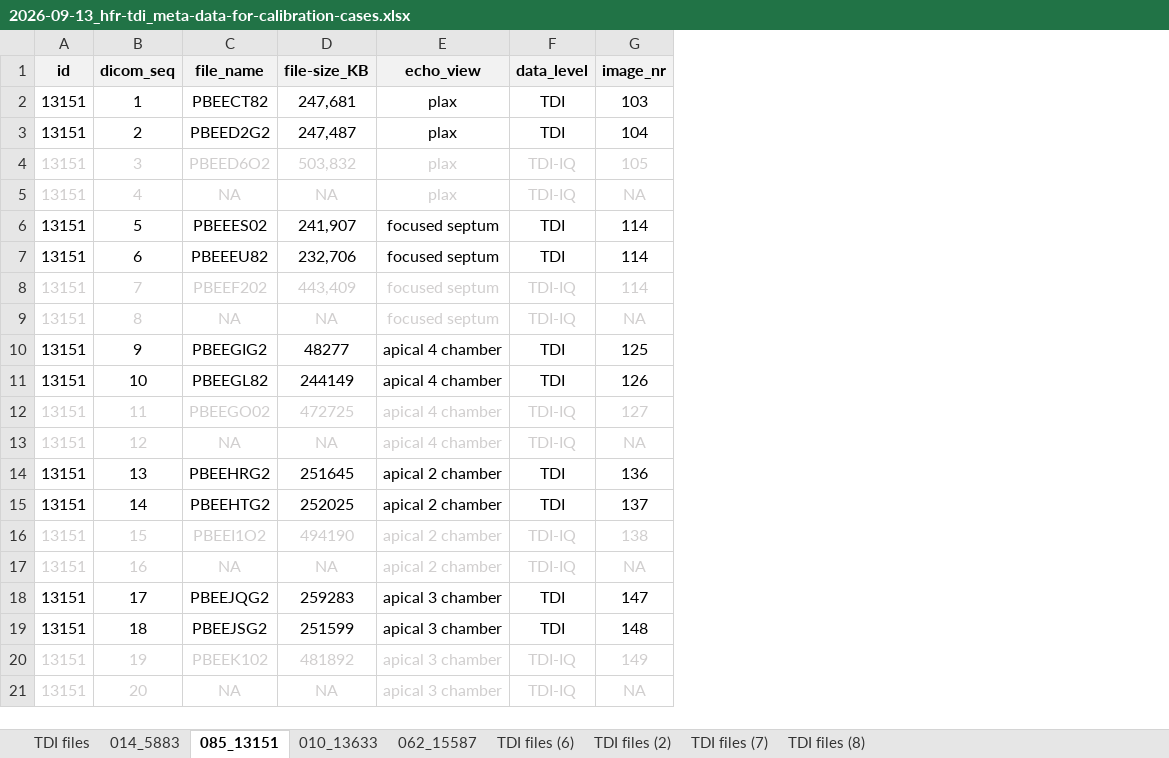
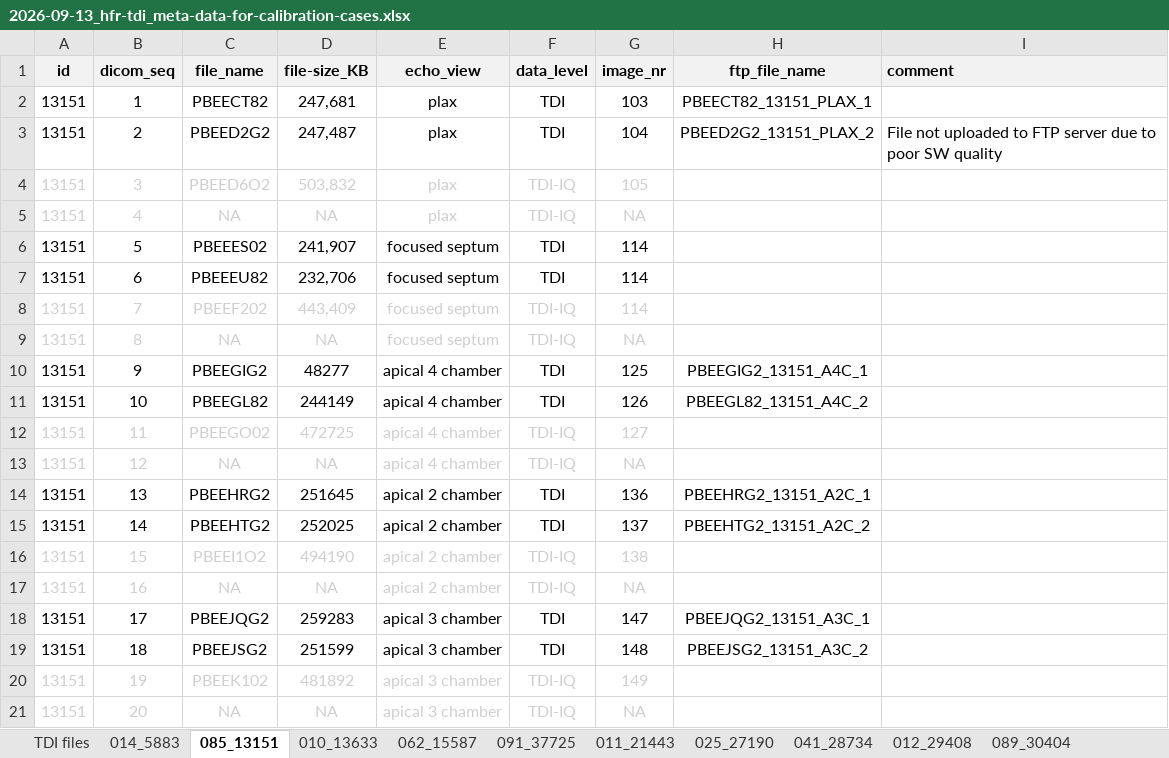
Before and after one commit to khoeyland/Sharing-of-data-in-PhD-project, an Excel workbook: data/raw/2026-09-13_hfr-tdi_meta-data-for-calibration-cases.xlsx, sheet 085_13151, drawn as a sheet; values as stored, in another font and other column widths than the file's, no borders; the diff names each change by its address in the sheet, - before the commit and + after, or states it on an @@ line.

```diff
--- a/data/raw/2026-09-13_hfr-tdi_meta-data-for-calibration-cases.xlsx (sheet 085_13151)
+++ b/data/raw/2026-09-13_hfr-tdi_meta-data-for-calibration-cases.xlsx (sheet 085_13151)
-sheet tab: TDI files (6)
+sheet tab: 091_37725
-sheet tab: TDI files (2)
-sheet tab: TDI files (7)
-sheet tab: TDI files (8)
+sheet tab: 011_21443
+sheet tab: 025_27190
+sheet tab: 041_28734
+sheet tab: 012_29408
+sheet tab: 089_30404
+column H (ftp_file_name), rows 2-19: PBEECT82_13151_PLAX_1 | PBEED2G2_13151_PLAX_2 |  |  |  |  |  |  | PBEEGIG2_13151_A4C_1 | PBEEGL82_13151_A4C_2 |  |  | PBEEHRG2_13151_A2C_1 | PBEEHTG2_13151_A2C_2 |  |  | PBEEJQG2_13151_A3C_1 | PBEEJSG2_13151_A3C_2
+column I (comment), row 3: File not uploaded to FTP server due to poor SW quality
```
Also changed, not shown: sheet 091_37725, sheet TDI files, sheet 014_5883, sheet 062_15587, sheet 010_13633, other sheet tabs, data/raw/2026-09-13_hfr-tdi-calibration-cases_codebook.xlsx, data/raw/2026-09-13_hfr_tdi_calibration-cases_derived-from-SAS-F-5.xlsx, 2 other files.
